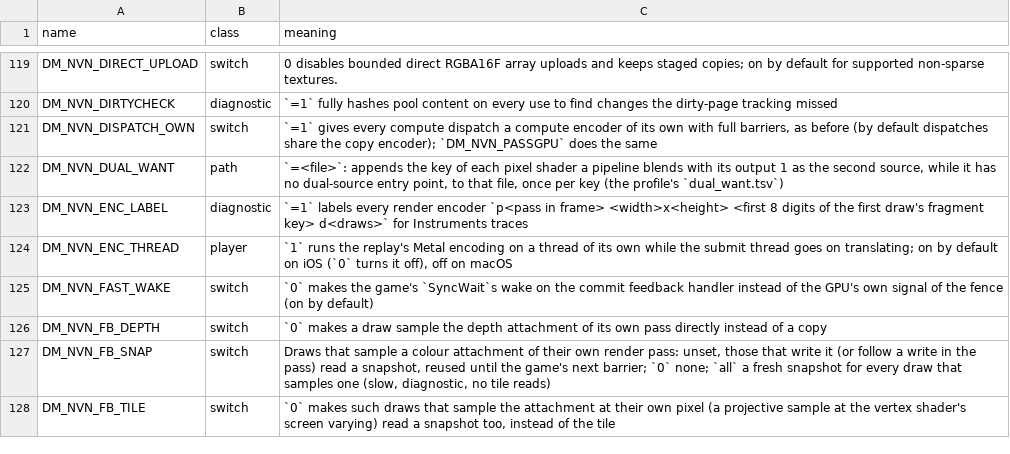
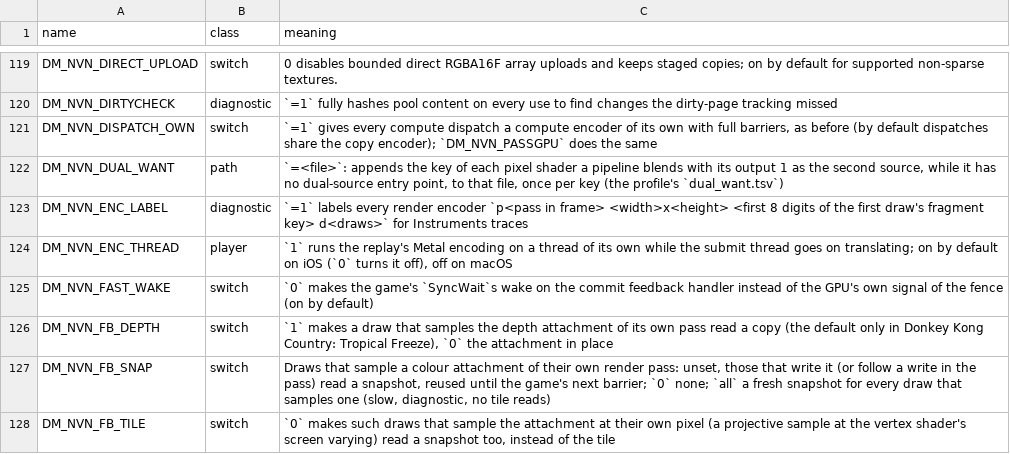
Before and after one commit to nobz226/nxnative, a TSV file: docs/env_switches.tsv, drawn as a sheet; only a part is shown, gaps mark what is left out.

```diff
--- a/docs/env_switches.tsv
+++ b/docs/env_switches.tsv
@@ -125,3 +125,3 @@ DM_NVN_ENC_THREAD	player	`1` runs the replay's Metal encoding on a thread of its
 DM_NVN_FAST_WAKE	switch	`0` makes the game's `SyncWait`s wake on the commit feedback handler instead of the GPU's own signal of the fence (on by default)
-DM_NVN_FB_DEPTH	switch	`0` makes a draw sample the depth attachment of its own pass directly instead of a copy
+DM_NVN_FB_DEPTH	switch	`1` makes a draw that samples the depth attachment of its own pass read a copy (the default only in Donkey Kong Country: Tropical Freeze), `0` the attachment in place
 DM_NVN_FB_SNAP	switch	Draws that sample a colour attachment of their own render pass: unset, those that write it (or follow a write in the pass) read a snapshot, reused until the game's next barrier; `0` none; `all` a fresh snapshot for every draw that samples one (slow, diagnostic, no tile reads)
```
Also changed, not shown: 3 other files.
